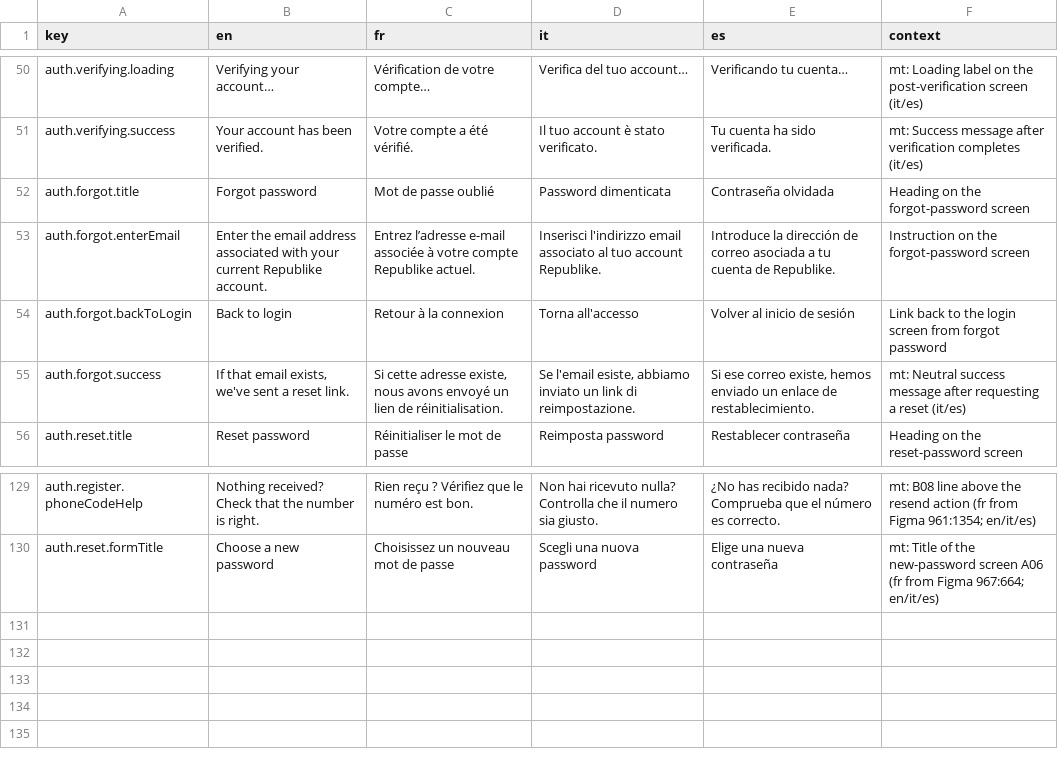
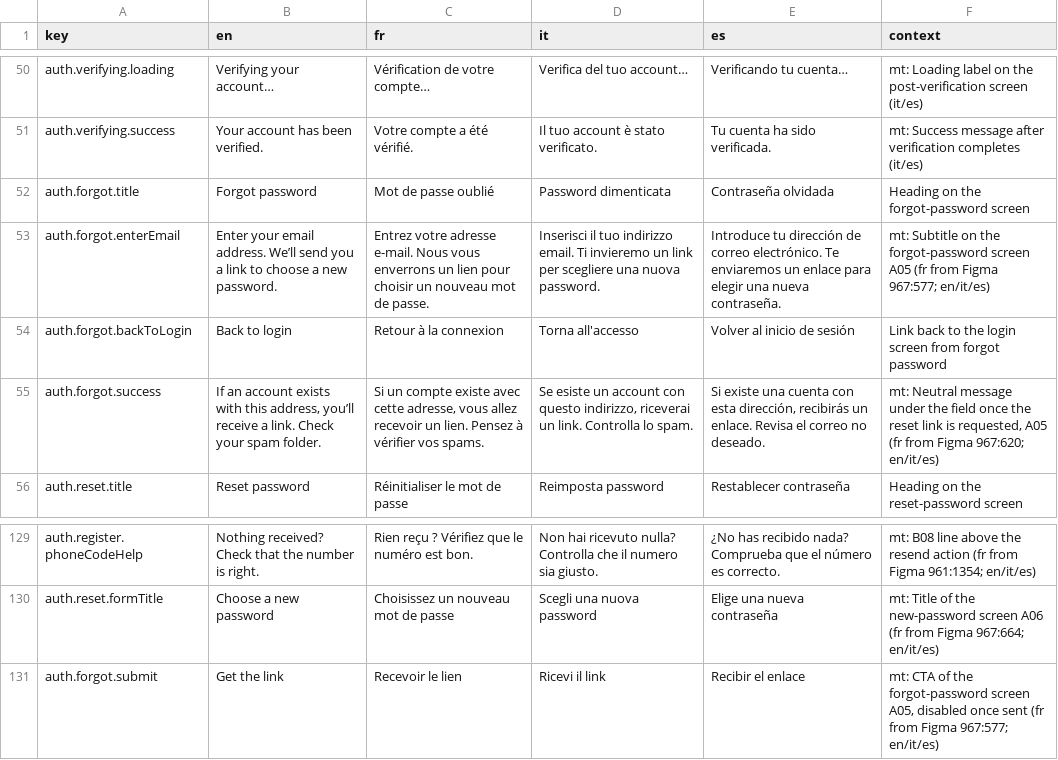
Before and after one commit to RepublikeIO/republike-tech, a CSV file: native/i18n/auth.csv, drawn as a sheet; only a part is shown, gaps mark what is left out.

Commit message:
i18n: A05 forgot-password copy (subtitle, sent message, Recevoir le lien)

```diff
--- a/native/i18n/auth.csv
+++ b/native/i18n/auth.csv
@@ -52,5 +52,5 @@ auth.verifying.success,Your account has been verified.,Votre compte a été vér
 auth.forgot.title,Forgot password,Mot de passe oublié,Password dimenticata,Contraseña olvidada,Heading on the forgot-password screen
-auth.forgot.enterEmail,Enter the email address associated with your current Republike account.,Entrez l’adresse e-mail associée à votre compte Republike actuel.,Inserisci l'indirizzo email associato al tuo account Republike.,Introduce la dirección de correo asociada a tu cuenta de Republike.,Instruction on the forgot-password screen
+auth.forgot.enterEmail,Enter your email address. We’ll send you a link to choose a new password.,Entrez votre adresse e-mail. Nous vous enverrons un lien pour choisir un nouveau mot de passe.,Inserisci il tuo indirizzo email. Ti invieremo un link per scegliere una nuova password.,Introduce tu dirección de correo electrónico. Te enviaremos un enlace para elegir una nueva contraseña.,mt: Subtitle on the forgot-password screen A05 (fr from Figma 967:577; en/it/es)
 auth.forgot.backToLogin,Back to login,Retour à la connexion,Torna all'accesso,Volver al inicio de sesión,Link back to the login screen from forgot password
-auth.forgot.success,"If that email exists, we've sent a reset link.","Si cette adresse existe, nous avons envoyé un lien de réinitialisation.","Se l'email esiste, abbiamo inviato un link di reimpostazione.","Si ese correo existe, hemos enviado un enlace de restablecimiento.",mt: Neutral success message after requesting a reset (it/es)
+auth.forgot.success,"If an account exists with this address, you’ll receive a link. Check your spam folder.","Si un compte existe avec cette adresse, vous allez recevoir un lien. Pensez à vérifier vos spams.","Se esiste un account con questo indirizzo, riceverai un link. Controlla lo spam.","Si existe una cuenta con esta dirección, recibirás un enlace. Revisa el correo no deseado.","mt: Neutral message under the field once the reset link is requested, A05 (fr from Figma 967:620; en/it/es)"
 auth.reset.title,Reset password,Réinitialiser le mot de passe,Reimposta password,Restablecer contraseña,Heading on the reset-password screen
@@ -130 +130,2 @@ auth.register.phoneCodeHelp,Nothing received? Check that the number is right.,Ri
 auth.reset.formTitle,Choose a new password,Choisissez un nouveau mot de passe,Scegli una nuova password,Elige una nueva contraseña,mt: Title of the new-password screen A06 (fr from Figma 967:664; en/it/es)
+auth.forgot.submit,Get the link,Recevoir le lien,Ricevi il link,Recibir el enlace,"mt: CTA of the forgot-password screen A05, disabled once sent (fr from Figma 967:577; en/it/es)"
```
